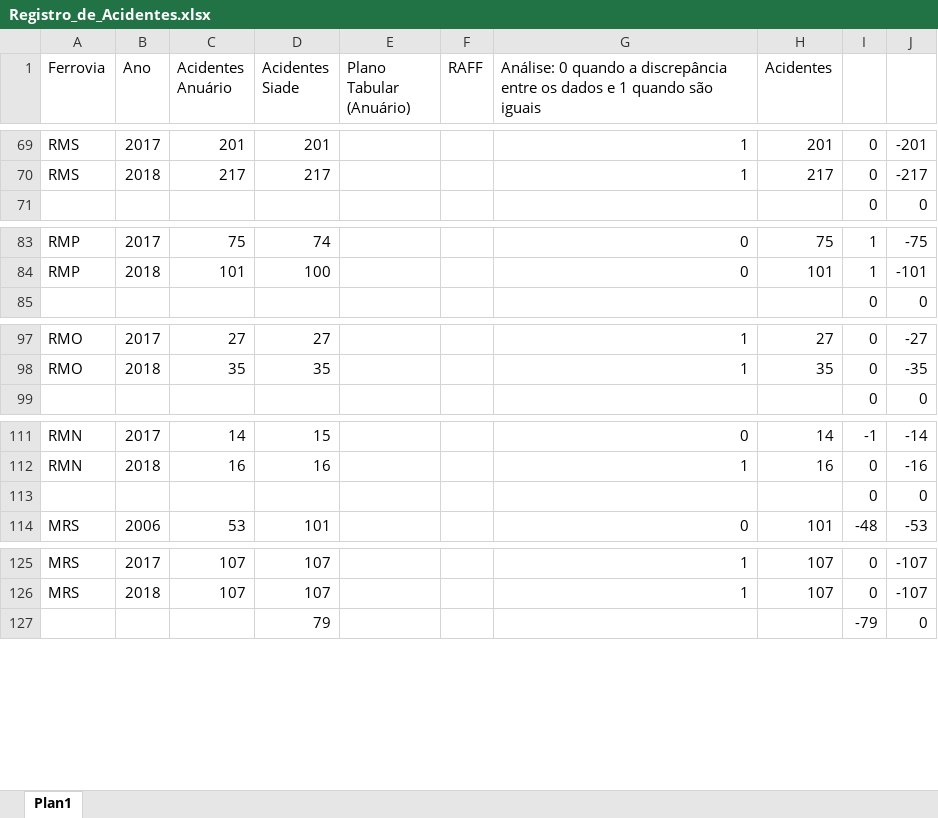
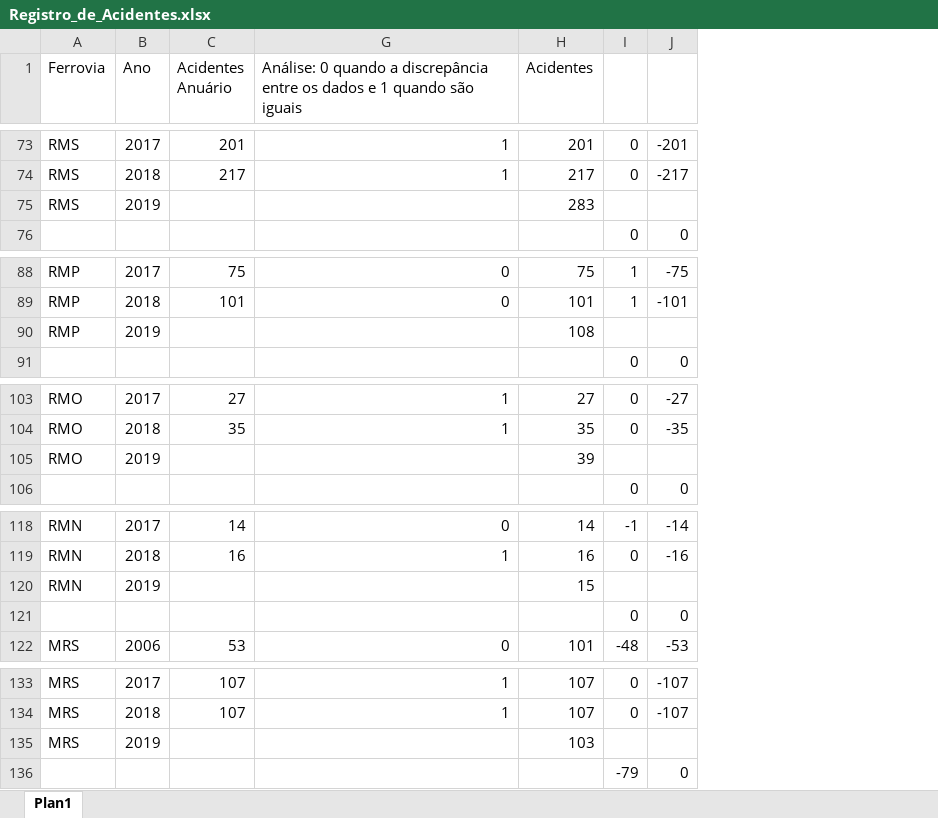
Before and after one commit to mateus-t-estagio/site, an Excel workbook: Registro_de_Acidentes.xlsx, sheet Plan1, drawn as a sheet; only a part is shown, gaps mark what is left out; values as stored, in another font and other column widths than the file's, no borders; conditional formats not drawn; removed rows and columns are numbered as before the commit, all else as after; the diff covers the shown part only; the diff names each change by its address in the sheet, - before the commit and + after, or states it on an @@ line.

```diff
--- a/Registro_de_Acidentes.xlsx (sheet Plan1)
+++ b/Registro_de_Acidentes.xlsx (sheet Plan1)
@@ column D (Acidentes Siade) hidden, rows 69-70: 201 | 217; rows 83-84: 74 | 100; rows 97-98: 27 | 35; rows 111-114: 15 | 16 |  | 101; rows 125-127: 107 | 107 | 79 @@
@@ column E (Plano Tabular (Anuário)) hidden, empty @@
@@ column F (RAFF) hidden, empty @@
+row 75: RMS | 2019 |  |  | 283
+row 90: RMP | 2019 |  |  | 108
+row 105: RMO | 2019 |  |  | 39
+row 120: RMN | 2019 |  |  | 15
+row 135: MRS | 2019 |  |  | 103
```
Also changed, not shown: 7 added rows elsewhere in this sheet, formulas that keep their value, Indice de Acidentes.xlsx.
